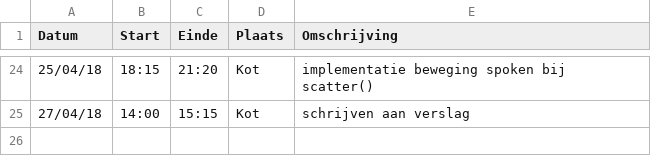
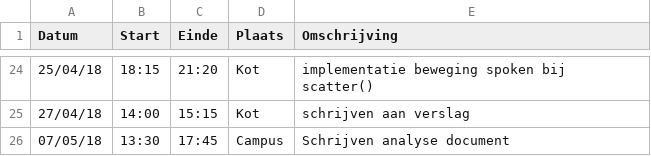
Before and after one commit to AvPelli/pacman_python, a CSV file: logboeken/VanPellicomArthur.csv, drawn as a sheet; only a part is shown, gaps mark what is left out; the diff names each change by its address in the sheet, - before the commit and + after, or states it on an @@ line.

Commit message:
logboek @Arthur

```diff
--- a/logboeken/VanPellicomArthur.csv
+++ b/logboeken/VanPellicomArthur.csv
+row 26: 07/05/18 | 13:30 | 17:45 | Campus | Schrijven analyse document
```
